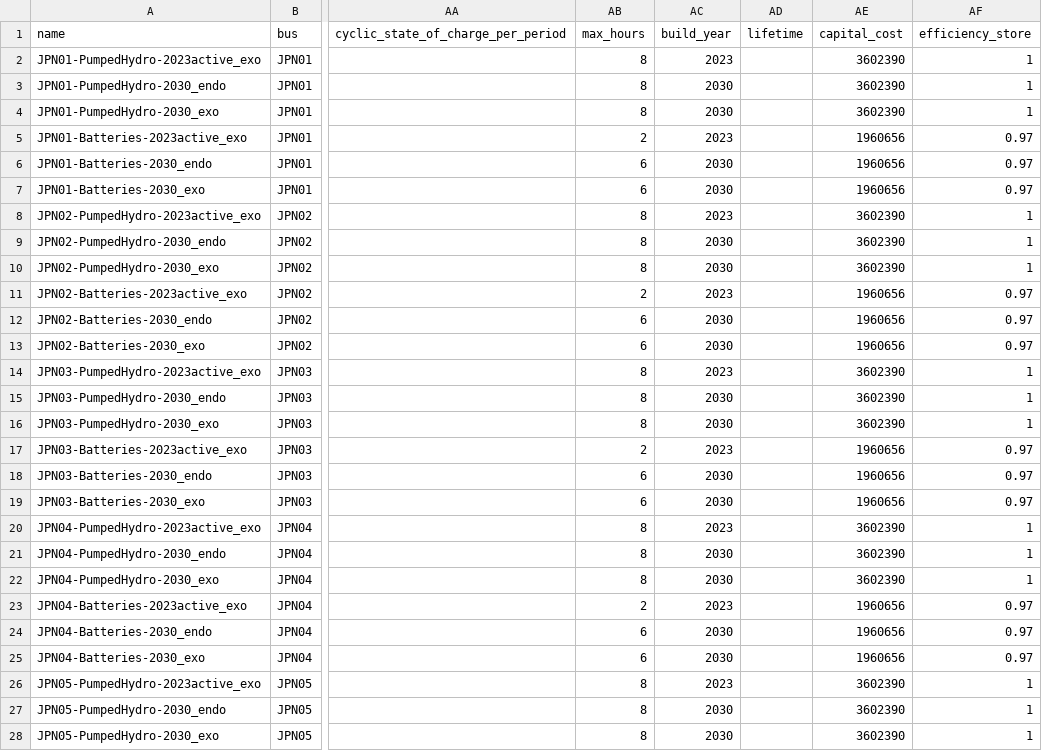
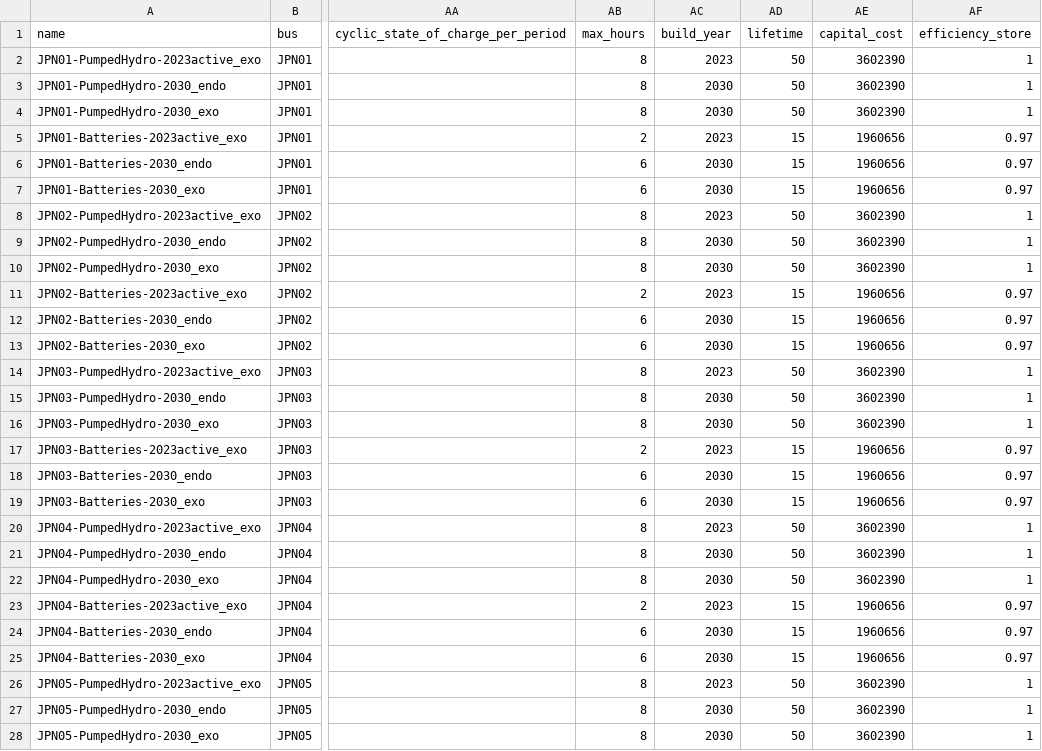
Before and after one commit to transition-zero/tza-pypsa, a CSV file: stock_models/Japan/storage_units.csv, drawn as a sheet; only a part is shown, gaps mark what is left out; the diff covers the shown part only; the diff names each change by its address in the sheet, - before the commit and + after, or states it on an @@ line.

```diff
--- a/stock_models/Japan/storage_units.csv
+++ b/stock_models/Japan/storage_units.csv
-AD2:AD4 (lifetime): (empty)
+AD2:AD4 (lifetime): 50
-AD5:AD7 (lifetime): (empty)
+AD5:AD7 (lifetime): 15
-AD8:AD10 (lifetime): (empty)
+AD8:AD10 (lifetime): 50
-AD11:AD13 (lifetime): (empty)
+AD11:AD13 (lifetime): 15
-AD14:AD16 (lifetime): (empty)
+AD14:AD16 (lifetime): 50
-AD17:AD19 (lifetime): (empty)
+AD17:AD19 (lifetime): 15
-AD20:AD22 (lifetime): (empty)
+AD20:AD22 (lifetime): 50
-AD23:AD25 (lifetime): (empty)
+AD23:AD25 (lifetime): 15
-AD26:AD28 (lifetime): (empty)
+AD26:AD28 (lifetime): 50
```
Also changed, not shown: 27 edited cells elsewhere in this file, stock_models/Japan/generators.csv.
